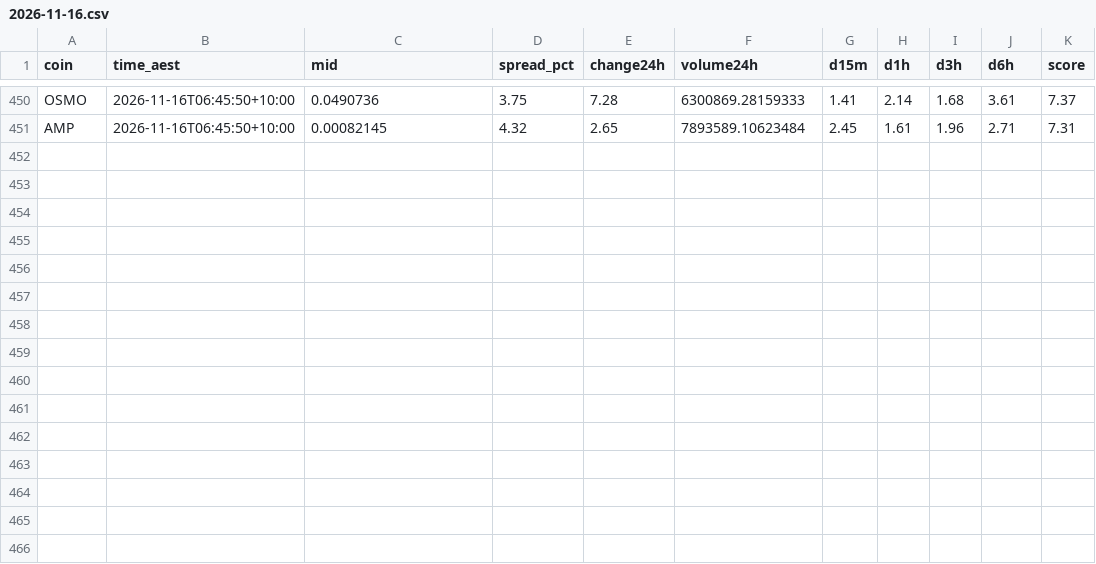
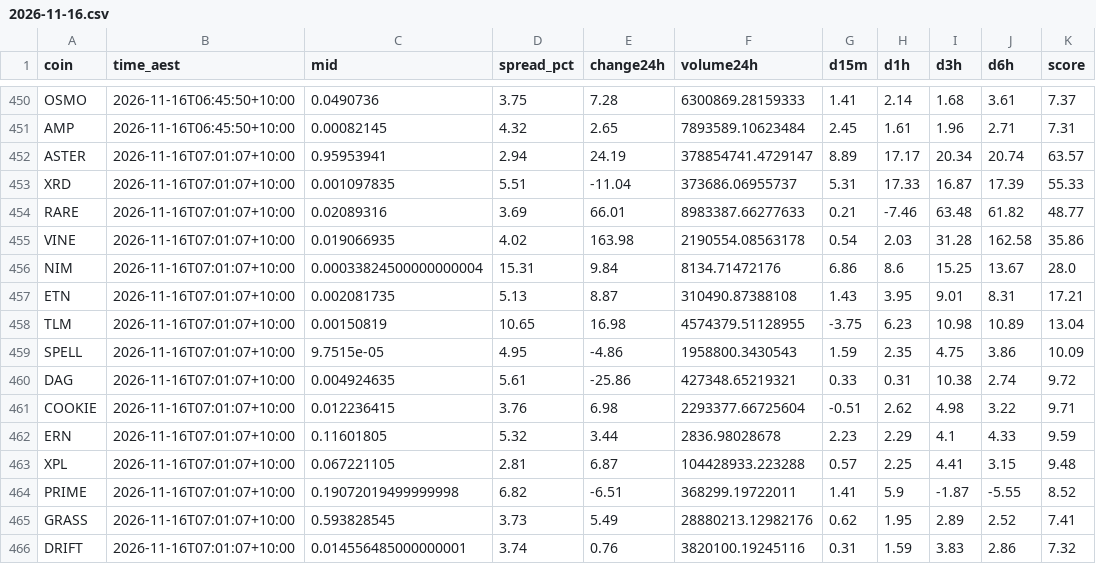
Before and after one commit to NickAu2020/coinspot-data, a CSV file: data/signals/2026-11-16.csv, drawn as a sheet; only a part is shown, gaps mark what is left out.

```diff
--- a/data/signals/2026-11-16.csv
+++ b/data/signals/2026-11-16.csv
@@ -451 +451,16 @@ OSMO,2026-11-16T06:45:50+10:00,0.0490736,3.75,7.28,6300869.28159333,1.41,2.14,1.
 AMP,2026-11-16T06:45:50+10:00,0.00082145,4.32,2.65,7893589.10623484,2.45,1.61,1.96,2.71,7.31
+ASTER,2026-11-16T07:01:07+10:00,0.95953941,2.94,24.19,378854741.4729147,8.89,17.17,20.34,20.74,63.57
+XRD,2026-11-16T07:01:07+10:00,0.001097835,5.51,-11.04,373686.06955737,5.31,17.33,16.87,17.39,55.33
+RARE,2026-11-16T07:01:07+10:00,0.02089316,3.69,66.01,8983387.66277633,0.21,-7.46,63.48,61.82,48.77
+VINE,2026-11-16T07:01:07+10:00,0.019066935,4.02,163.98,2190554.08563178,0.54,2.03,31.28,162.58,35.86
+NIM,2026-11-16T07:01:07+10:00,0.00033824500000000004,15.31,9.84,8134.71472176,6.86,8.6,15.25,13.67,28.0
+ETN,2026-11-16T07:01:07+10:00,0.002081735,5.13,8.87,310490.87388108,1.43,3.95,9.01,8.31,17.21
+TLM,2026-11-16T07:01:07+10:00,0.00150819,10.65,16.98,4574379.51128955,-3.75,6.23,10.98,10.89,13.04
+SPELL,2026-11-16T07:01:07+10:00,9.7515e-05,4.95,-4.86,1958800.3430543,1.59,2.35,4.75,3.86,10.09
+DAG,2026-11-16T07:01:07+10:00,0.004924635,5.61,-25.86,427348.65219321,0.33,0.31,10.38,2.74,9.72
+COOKIE,2026-11-16T07:01:07+10:00,0.012236415,3.76,6.98,2293377.66725604,-0.51,2.62,4.98,3.22,9.71
+ERN,2026-11-16T07:01:07+10:00,0.11601805,5.32,3.44,2836.98028678,2.23,2.29,4.1,4.33,9.59
+XPL,2026-11-16T07:01:07+10:00,0.067221105,2.81,6.87,104428933.223288,0.57,2.25,4.41,3.15,9.48
+PRIME,2026-11-16T07:01:07+10:00,0.19072019499999998,6.82,-6.51,368299.19722011,1.41,5.9,-1.87,-5.55,8.52
+GRASS,2026-11-16T07:01:07+10:00,0.593828545,3.73,5.49,28880213.12982176,0.62,1.95,2.89,2.52,7.41
+DRIFT,2026-11-16T07:01:07+10:00,0.014556485000000001,3.74,0.76,3820100.19245116,0.31,1.59,3.83,2.86,7.32
```
Also changed, not shown: data/latest_accel.csv, 10 other files.
